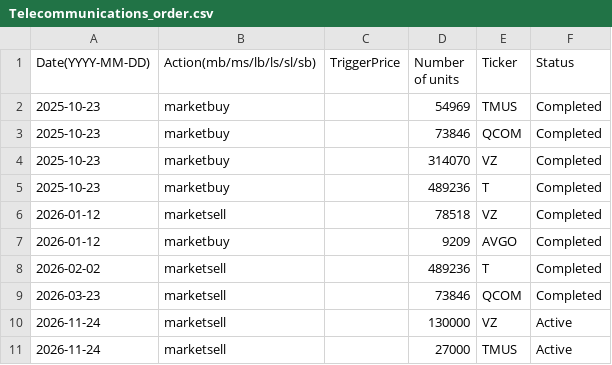
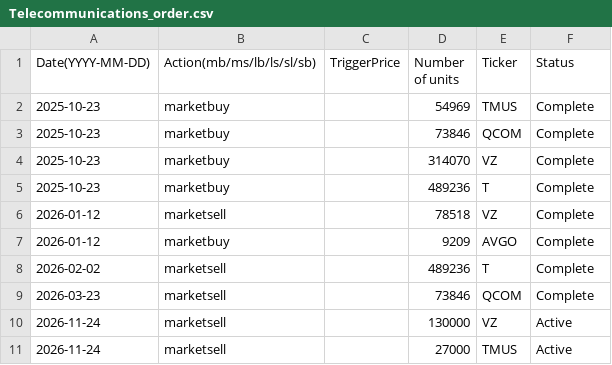
Before and after one commit to clojure-finance/hku-cim-trades, a CSV file: Order_files/Telecommunications_order.csv, drawn as a sheet.

Commit message:
Fix status keyword in Telecommunications orders (Completed -> Complete)
The order program only skips rows whose Status is exactly 'Complete';
'Completed' rows would be re-activated and re-executed on the next
scheduled run, duplicating all eight historical trades.

```diff
--- a/Order_files/Telecommunications_order.csv
+++ b/Order_files/Telecommunications_order.csv
@@ -1,10 +1,10 @@
 Date(YYYY-MM-DD),Action(mb/ms/lb/ls/sl/sb),TriggerPrice,Number of units,Ticker,Status
-2025-10-23,marketbuy,,54969,TMUS,Completed
-2025-10-23,marketbuy,,73846,QCOM,Completed
-2025-10-23,marketbuy,,314070,VZ,Completed
-2025-10-23,marketbuy,,489236,T,Completed
-2026-01-12,marketsell,,78518,VZ,Completed
-2026-01-12,marketbuy,,9209,AVGO,Completed
-2026-02-02,marketsell,,489236,T,Completed
-2026-03-23,marketsell,,73846,QCOM,Completed
+2025-10-23,marketbuy,,54969,TMUS,Complete
+2025-10-23,marketbuy,,73846,QCOM,Complete
+2025-10-23,marketbuy,,314070,VZ,Complete
+2025-10-23,marketbuy,,489236,T,Complete
+2026-01-12,marketsell,,78518,VZ,Complete
+2026-01-12,marketbuy,,9209,AVGO,Complete
+2026-02-02,marketsell,,489236,T,Complete
+2026-03-23,marketsell,,73846,QCOM,Complete
 2026-11-24,marketsell,,130000,VZ,Active
```
